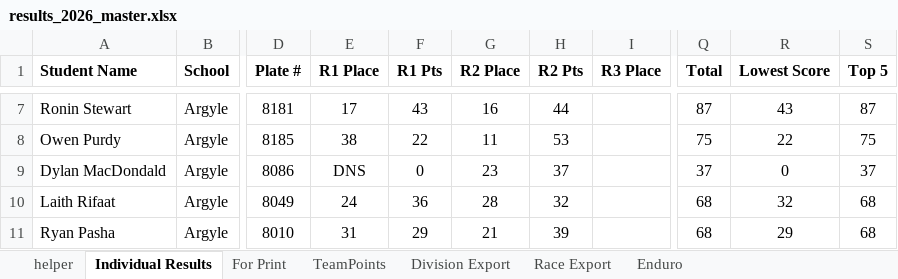
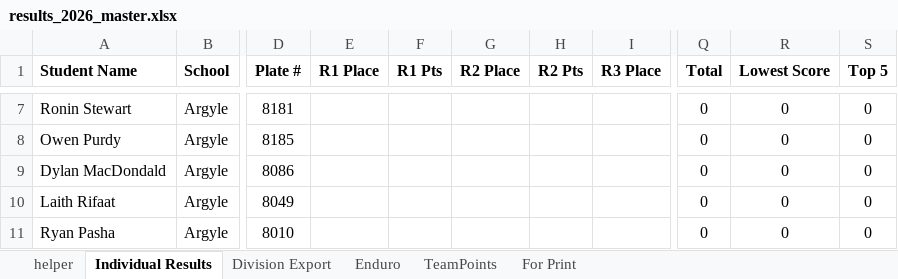
Before and after one commit to mskippy/codemathbike_bike, an Excel workbook: results_2026_master.xlsx, sheet Individual Results, drawn as a sheet; only a part is shown, gaps mark what is left out; values as stored, in another font and other column widths than the file's, no borders; conditional formats and table styles not drawn; the diff covers the shown part only; the diff names each change by its address in the sheet, - before the commit and + after, or states it on an @@ line.

Commit message:
Refactor result table CSS and update division data
Overhauled result table styling: changed table-layout to auto, removed broad word-breaks, added explicit .col-* column classes with widths/min-widths, introduced .wrap/.no-wrap helpers, responsive containers (.results-card, .table-scroll) and adjusted compact-table spacing for better layout and responsiveness. Updated data/division_results.json to replace competitor entries and reset race placements/points (cleared values / set to 0) to prepare the division roster for the upcoming season.

```diff
--- a/results_2026_master.xlsx (sheet Individual Results)
+++ b/results_2026_master.xlsx (sheet Individual Results)
-sheet tab: Race Export
@@ sheet tab order changed: helper | Individual Results | Division Export | Enduro | TeamPoints | For Print @@
-E7 (R1 Place): 17
+E7 (R1 Place): (empty)
-F7 (R1 Pts): 43
+F7 (R1 Pts): (empty)
-G7 (R2 Place): 16
+G7 (R2 Place): (empty)
-H7 (R2 Pts): 44
+H7 (R2 Pts): (empty)
-Q7 (Total): 87
+Q7 (Total): 0
-R7 (Lowest Score): 43
+R7 (Lowest Score): 0
-S7 (Top 5): 87
+S7 (Top 5): 0
-E8 (R1 Place): 38
+E8 (R1 Place): (empty)
-F8 (R1 Pts): 22
+F8 (R1 Pts): (empty)
-G8 (R2 Place): 11
+G8 (R2 Place): (empty)
-H8 (R2 Pts): 53
+H8 (R2 Pts): (empty)
-Q8 (Total): 75
+Q8 (Total): 0
-R8 (Lowest Score): 22
+R8 (Lowest Score): 0
-S8 (Top 5): 75
+S8 (Top 5): 0
-E9 (R1 Place): DNS
+E9 (R1 Place): (empty)
-F9 (R1 Pts): 0
+F9 (R1 Pts): (empty)
-G9 (R2 Place): 23
+G9 (R2 Place): (empty)
-H9 (R2 Pts): 37
+H9 (R2 Pts): (empty)
-Q9 (Total): 37
+Q9 (Total): 0
-S9 (Top 5): 37
+S9 (Top 5): 0
-E10 (R1 Place): 24
+E10 (R1 Place): (empty)
-F10 (R1 Pts): 36
+F10 (R1 Pts): (empty)
-G10 (R2 Place): 28
+G10 (R2 Place): (empty)
-H10 (R2 Pts): 32
+H10 (R2 Pts): (empty)
-Q10:Q11 (Total): 68
+Q10:Q11 (Total): 0
-R10 (Lowest Score): 32
+R10 (Lowest Score): 0
-S10:S11 (Top 5): 68
+S10:S11 (Top 5): 0
-E11 (R1 Place): 31
+E11 (R1 Place): (empty)
-F11 (R1 Pts): 29
+F11 (R1 Pts): (empty)
-G11 (R2 Place): 21
+G11 (R2 Place): (empty)
-H11 (R2 Pts): 39
+H11 (R2 Pts): (empty)
-R11 (Lowest Score): 29
+R11 (Lowest Score): 0
```
Also changed, not shown: 1 removed row, 363 edited cells and cell formats elsewhere in this sheet, sheet Division Export, sheet TeamPoints, sheet helper, 10 other files.
